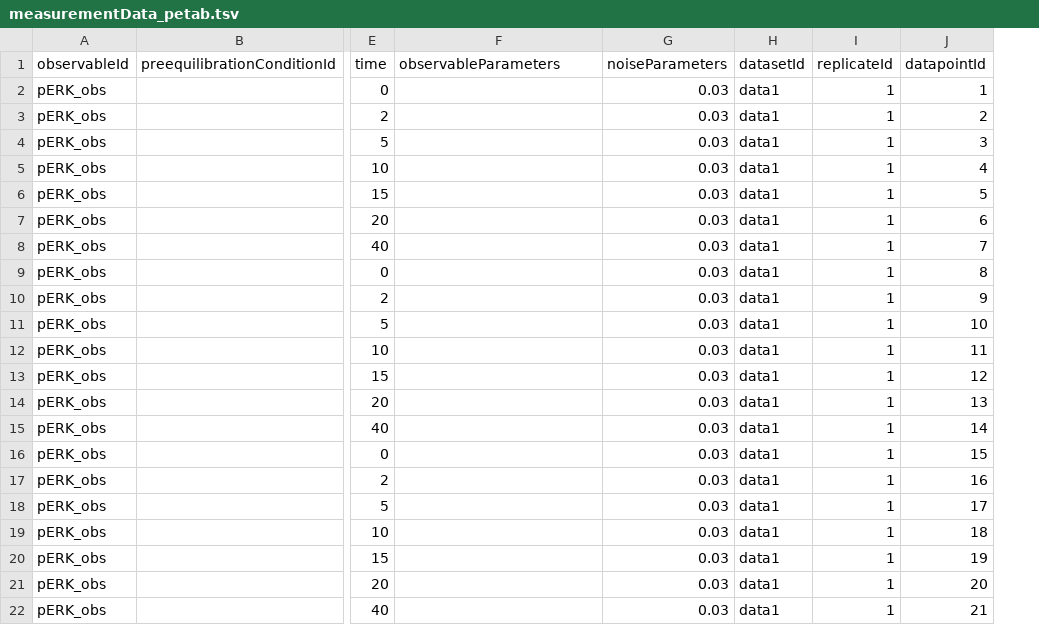
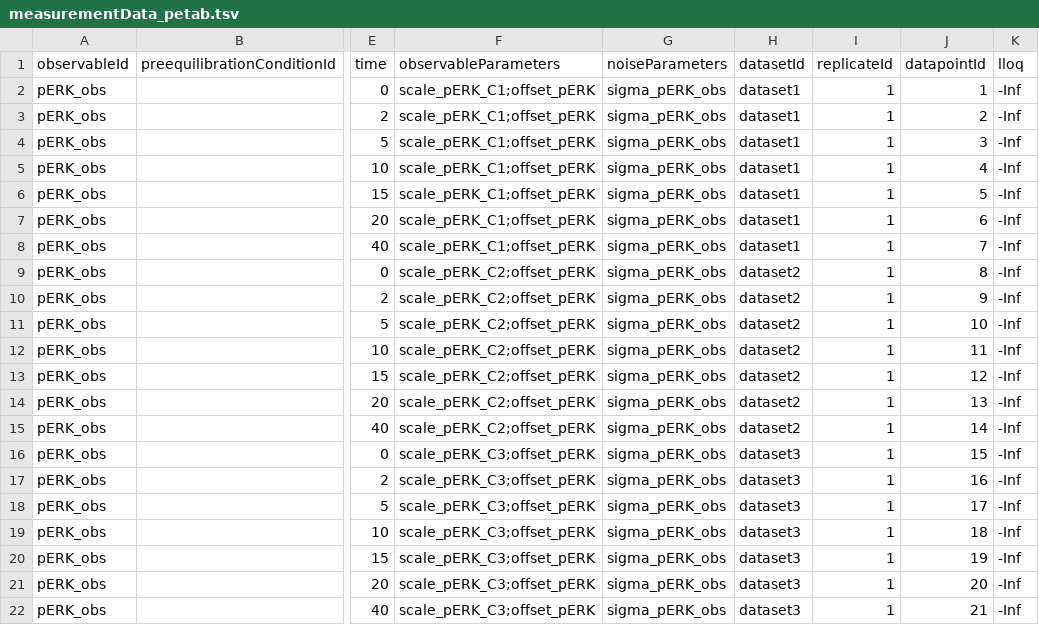
Before and after one commit to dlill/petab, a TSV file: inst/petabExamples/09-OriginaldModStructure-Model/petab/measurementData_petab.tsv, drawn as a sheet; only a part is shown, gaps mark what is left out; the diff names each change by its address in the sheet, - before the commit and + after, or states it on an @@ line.

Commit message:
writePE = petab_dModmodel2PE

```diff
--- a/inst/petabExamples/09-OriginaldModStructure-Model/petab/measurementData_petab.tsv
+++ b/inst/petabExamples/09-OriginaldModStructure-Model/petab/measurementData_petab.tsv
+column K (lloq), rows 2-22: all -Inf
-F2:F8 (observableParameters): (empty)
+F2:F8 (observableParameters): scale_pERK_C1;offset_pERK
-G2:G22 (noiseParameters): 0.03
+G2:G22 (noiseParameters): sigma_pERK_obs
-H2:H8 (datasetId): data1
+H2:H8 (datasetId): dataset1
-F9:F15 (observableParameters): (empty)
+F9:F15 (observableParameters): scale_pERK_C2;offset_pERK
-H9:H15 (datasetId): data1
+H9:H15 (datasetId): dataset2
-F16:F22 (observableParameters): (empty)
+F16:F22 (observableParameters): scale_pERK_C3;offset_pERK
-H16:H22 (datasetId): data1
+H16:H22 (datasetId): dataset3
```
Also changed, not shown: inst/petabExamples/09-OriginaldModStructure-Model/petab/parameters_petab.tsv, 8 other files.
